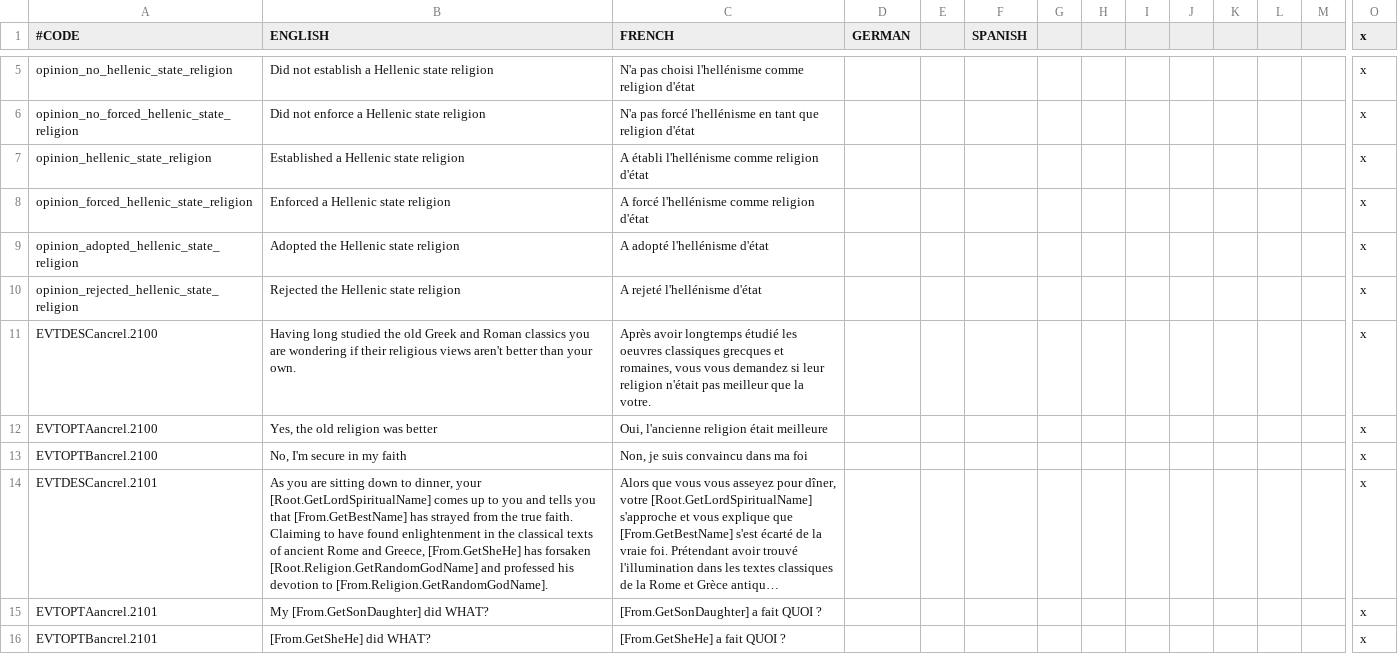
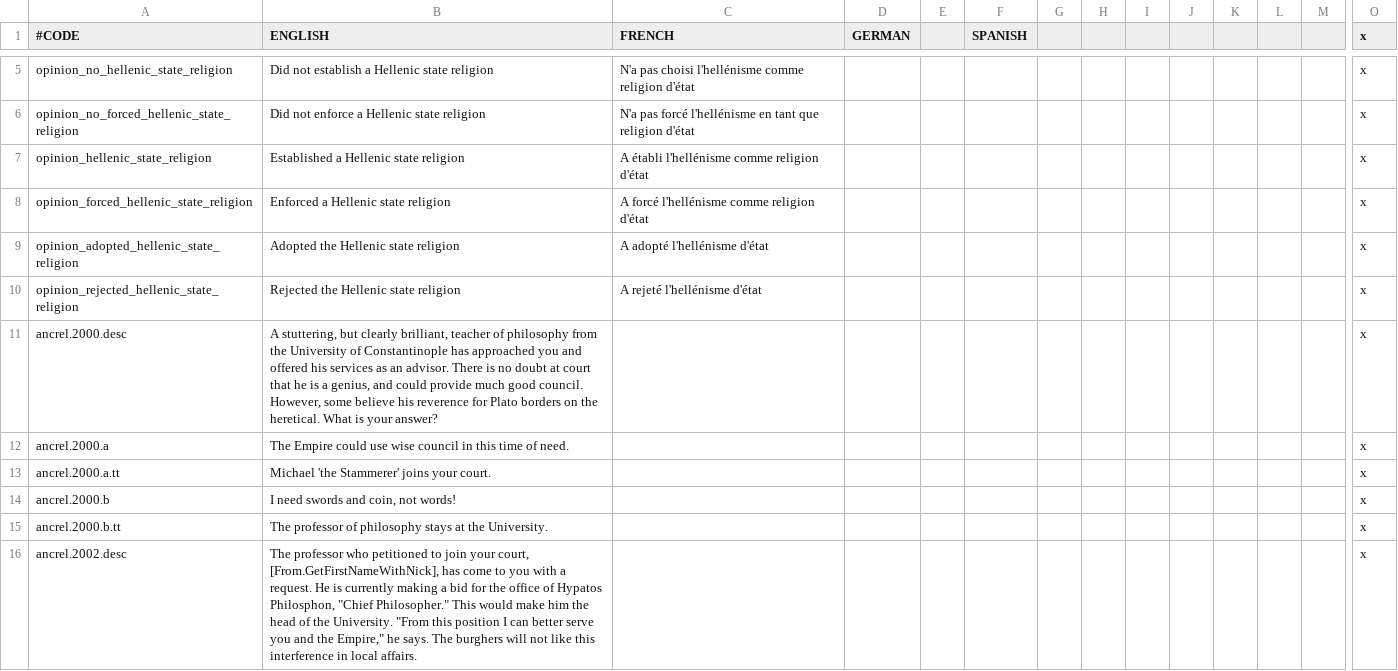
Before and after one commit to Superpat/ancientreligions, a CSV file: AncientReligions/localisation/ACR_hellenic_events.csv, drawn as a sheet; only a part is shown, gaps mark what is left out; the shorter side is filled out with more unchanged rows; long unchanged cells end in …; removed rows and columns are numbered as before the commit, all else as after; rows hold the shown columns only; the diff covers the shown part only; the diff names each change by its address in the sheet, - before the commit and + after, or states it on an @@ line.

Commit message:
applies many validator fixes
adds missing localization
removes options, borders, pictures, and descriptions from hidden events
fixes some typos

```diff
--- a/AncientReligions/localisation/ACR_hellenic_events.csv
+++ b/AncientReligions/localisation/ACR_hellenic_events.csv
-row 11: EVTDESCancrel.2100 | Having long studied the old Greek and Roman classics you are wondering if their religious views aren't better than your own. | Après avoir longtemps étudié les oeuvres classiques grecques et romaines, vous vous demandez si leur religion n'était pas meilleur que la votre. |  |  |  |  |  |  |  |  |  |  | x
-row 12: EVTOPTAancrel.2100 | Yes, the old religion was better | Oui, l'ancienne religion était meilleure |  |  |  |  |  |  |  |  |  |  | x
-row 13: EVTOPTBancrel.2100 | No, I'm secure in my faith | Non, je suis convaincu dans ma foi |  |  |  |  |  |  |  |  |  |  | x
+row 11: ancrel.2000.desc | A stuttering, but clearly brilliant, teacher of philosophy from the University of Constantinople has approached you and offered his services as an advisor. There is no doubt at court that he is a genius, and could provide much good council. However, some believe his reverence for Plato borders on the heretical. What is your answer? |  |  |  |  |  |  |  |  |  |  |  | x
+row 12: ancrel.2000.a | The Empire could use wise council in this time of need. |  |  |  |  |  |  |  |  |  |  |  | x
+row 13: ancrel.2000.a.tt | Michael 'the Stammerer' joins your court. |  |  |  |  |  |  |  |  |  |  |  | x
+row 14: ancrel.2000.b | I need swords and coin, not words! |  |  |  |  |  |  |  |  |  |  |  | x
+row 15: ancrel.2000.b.tt | The professor of philosophy stays at the University. |  |  |  |  |  |  |  |  |  |  |  | x
+row 16: ancrel.2002.desc | The professor who petitioned to join your court, [From.GetFirstNameWithNick], has come to you with a request. He is currently making a bid for the office of Hypatos Philosphon, "Chief Philosopher." This would make him the head of the University. "From this position I can better serve you and the Empire," he says. The burghers will not like this interference in local affairs. |  |  |  |  |  |  |  |  |  |  |  | x
```
Also changed, not shown: 8 added rows elsewhere in this file, AncientReligions/localisation/ACR_celtic_events.csv, AncientReligions/localisation/ACR_hellenic.csv, 24 other files.
